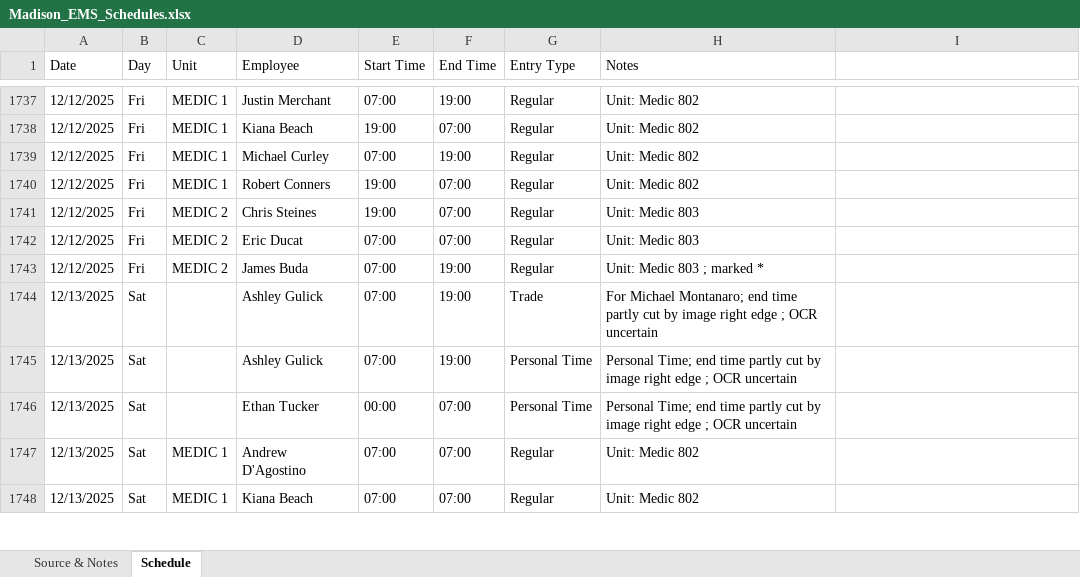
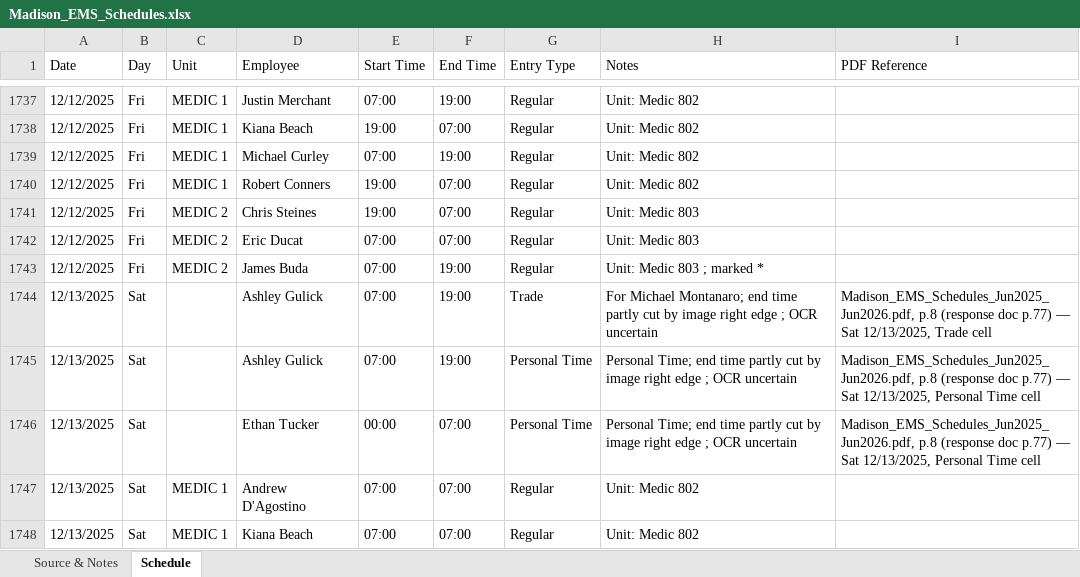
Before and after one commit to bs679/Agent-Framework, an Excel workbook: Madison_EMS_Schedules.xlsx, sheet Schedule, drawn as a sheet; only a part is shown, gaps mark what is left out; values as stored, in another font and other column widths than the file's, no cell formats; the diff covers the shown part only; the diff names each change by its address in the sheet, - before the commit and + after, or states it on an @@ line.

```diff
--- a/Madison_EMS_Schedules.xlsx (sheet Schedule)
+++ b/Madison_EMS_Schedules.xlsx (sheet Schedule)
-I1: (empty)
+I1: PDF Reference
-I1744 (PDF Reference): (empty)
+I1744 (PDF Reference): Madison_EMS_Schedules_Jun2025_Jun2026.pdf, p.8 (response doc p.77) — Sat 12/13/2025, Trade cell
-I1745:I1746 (PDF Reference): (empty)
+I1745:I1746 (PDF Reference): Madison_EMS_Schedules_Jun2025_Jun2026.pdf, p.8 (response doc p.77) — Sat 12/13/2025, Personal Time cell
```
Also changed, not shown: 71 edited cells elsewhere in this sheet, sheet Source & Notes, cell formats.
